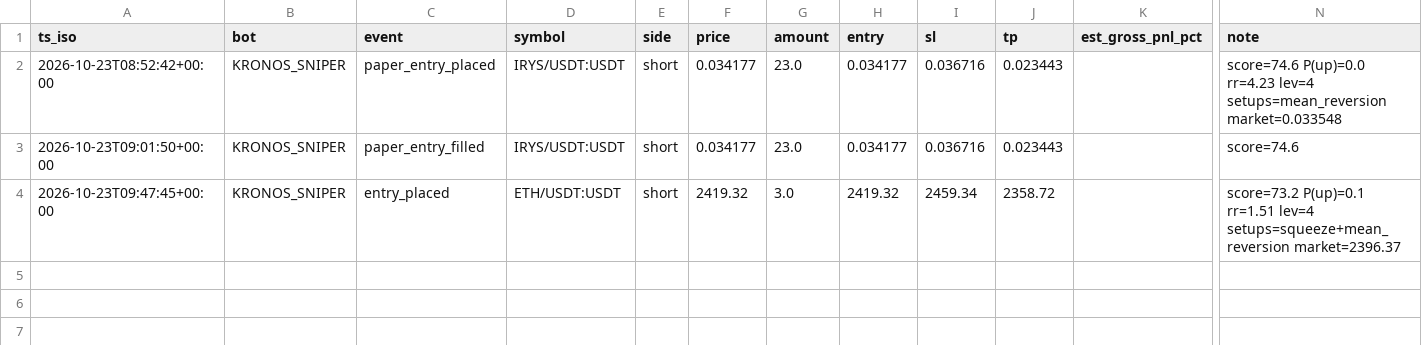
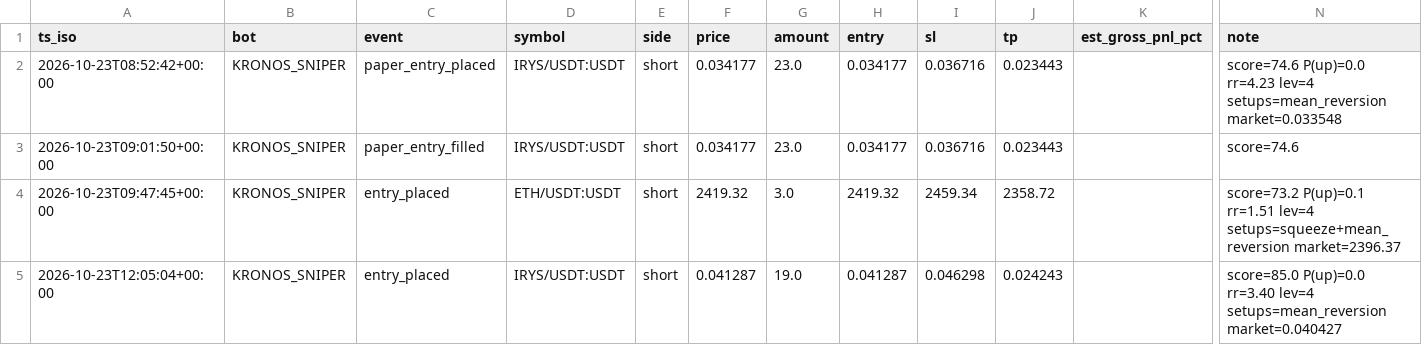
Before and after one commit to robair2000/SQ, a CSV file: trade_journal_kronossniper.csv, drawn as a sheet; only a part is shown, gaps mark what is left out; rows hold the shown columns only; the diff names each change by its address in the sheet, - before the commit and + after, or states it on an @@ line.

Commit message:
Auto-update trade_journal_kronossniper.csv [skip ci]

```diff
--- a/trade_journal_kronossniper.csv
+++ b/trade_journal_kronossniper.csv
+row 5: 2026-10-23T12:05:04+00:00 | KRONOS_SNIPER | entry_placed | IRYS/USDT:USDT | short | 0.041287 | 19.0 | 0.041287 | 0.046298 | 0.024243 |  | score=85.0 P(up)=0.0 rr=3.40 lev=4 setups=mean_reversion market=0.040427
```
